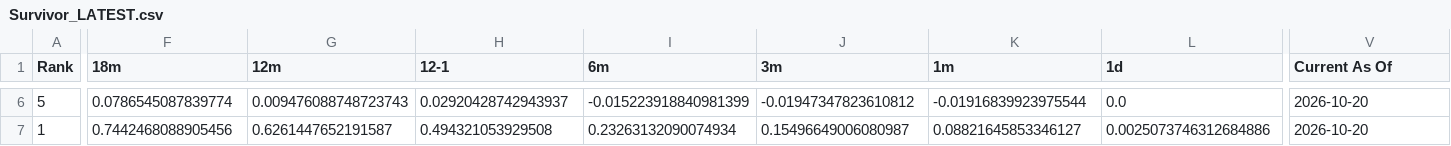
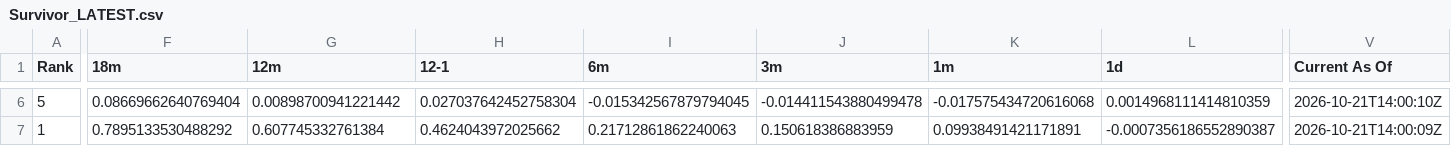
Before and after one commit to DarkMoonv1/NEFTy, a CSV file: Survivor_LATEST.csv, drawn as a sheet; only a part is shown, gaps mark what is left out; the diff covers the shown part only; the diff names each change by its address in the sheet, - before the commit and + after, or states it on an @@ line.

```diff
--- a/Survivor_LATEST.csv
+++ b/Survivor_LATEST.csv
-F6 (18m): 0.0786545087839774
+F6 (18m): 0.08669662640769404
-G6 (12m): 0.009476088748723743
+G6 (12m): 0.00898700941221442
-H6 (12-1): 0.02920428742943937
+H6 (12-1): 0.027037642452758304
-I6 (6m): -0.015223918840981399
+I6 (6m): -0.015342567879794045
-J6 (3m): -0.01947347823610812
+J6 (3m): -0.014411543880499478
-K6 (1m): -0.01916839923975544
+K6 (1m): -0.017575434720616068
-L6 (1d): 0.0
+L6 (1d): 0.0014968111414810359
-V6 (Current As Of): 2026-10-20
+V6 (Current As Of): 2026-10-21T14:00:10Z
-F7 (18m): 0.7442468088905456
+F7 (18m): 0.7895133530488292
-G7 (12m): 0.6261447652191587
+G7 (12m): 0.607745332761384
-H7 (12-1): 0.494321053929508
+H7 (12-1): 0.4624043972025662
-I7 (6m): 0.23263132090074934
+I7 (6m): 0.21712861862240063
-J7 (3m): 0.15496649006080987
+J7 (3m): 0.150618386883959
-K7 (1m): 0.08821645853346127
+K7 (1m): 0.09938491421171891
-L7 (1d): 0.0025073746312684886
+L7 (1d): -0.0007356186552890387
-V7 (Current As Of): 2026-10-20
+V7 (Current As Of): 2026-10-21T14:00:09Z
```
Also changed, not shown: 101 edited cells elsewhere in this file.
